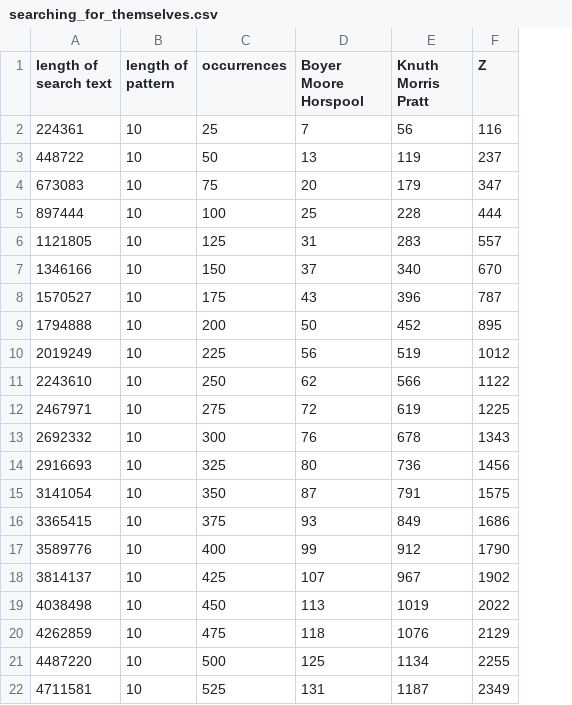
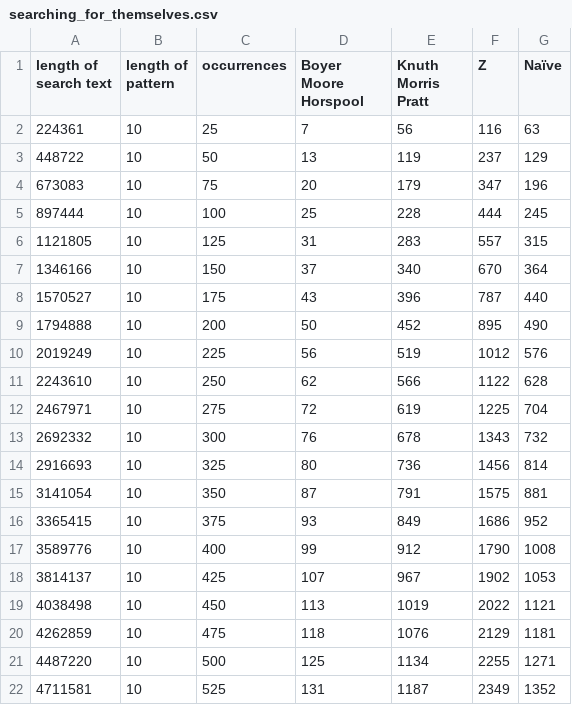
Before and after one commit to atscott/StringSearchAlgorithms, a CSV file: results/searching_for_themselves.csv, drawn as a sheet; the diff names each change by its address in the sheet, - before the commit and + after, or states it on an @@ line.

```diff
--- a/results/searching_for_themselves.csv
+++ b/results/searching_for_themselves.csv
+column G (Naïve), rows 2-22: 63 | 129 | 196 | 245 | 315 | 364 | 440 | 490 | 576 | 628 | 704 | 732 | 814 | 881 | 952 | 1008 | 1053 | 1121 | 1181 | 1271 | 1352
```
Also changed, not shown: results/searching_for_They_entreated_Jupiter_that_they.csv, results/searching_for_a.csv, 6 other files.
